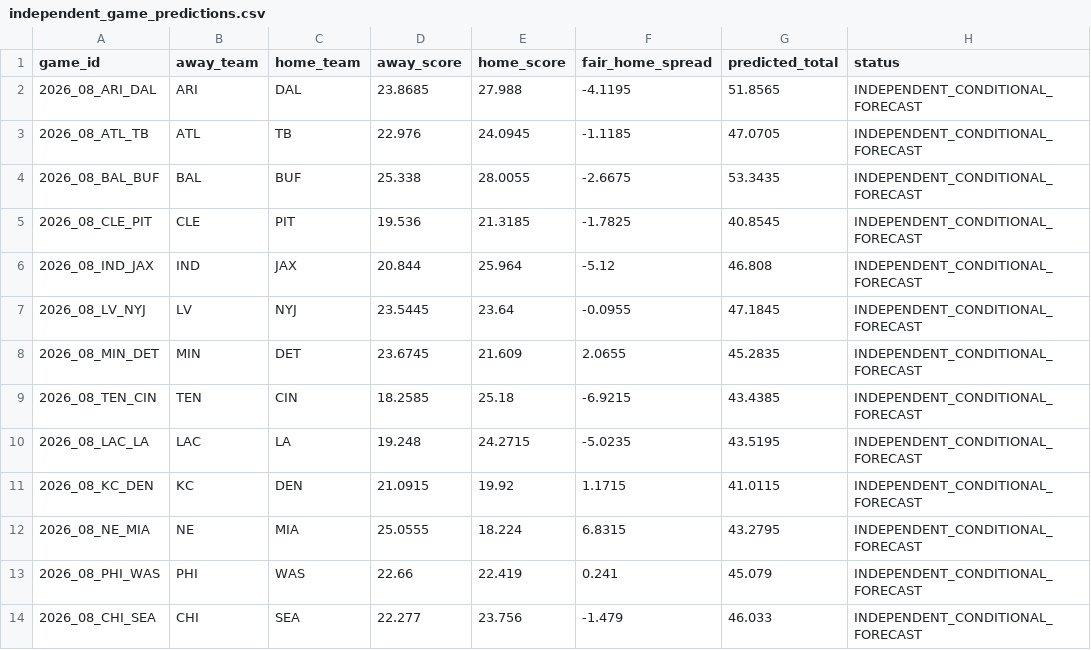
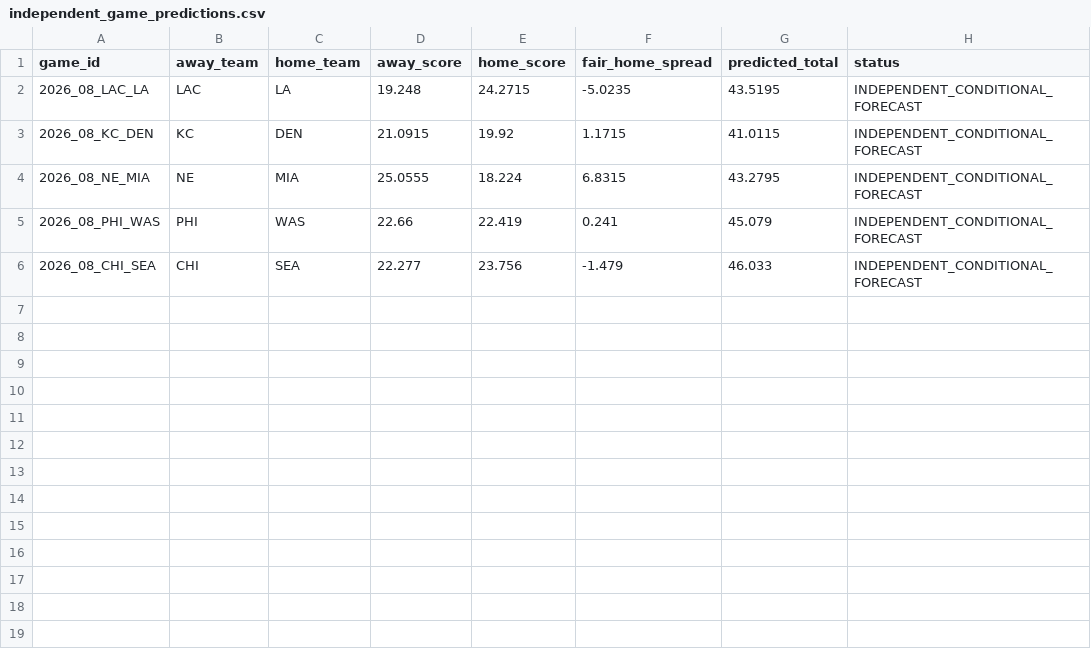
Before and after one commit to konnorharbin-star/harbin-nfl-analytics, a CSV file: docs/independent_game_predictions.csv, drawn as a sheet.

```diff
--- a/docs/independent_game_predictions.csv
+++ b/docs/independent_game_predictions.csv
@@ -1,10 +1,2 @@
 game_id,away_team,home_team,away_score,home_score,fair_home_spread,predicted_total,status
-2026_08_ARI_DAL,ARI,DAL,23.8685,27.988,-4.1195,51.8565,INDEPENDENT_CONDITIONAL_FORECAST
-2026_08_ATL_TB,ATL,TB,22.976,24.0945,-1.1185,47.0705,INDEPENDENT_CONDITIONAL_FORECAST
-2026_08_BAL_BUF,BAL,BUF,25.338,28.0055,-2.6675,53.3435,INDEPENDENT_CONDITIONAL_FORECAST
-2026_08_CLE_PIT,CLE,PIT,19.536,21.3185,-1.7825,40.8545,INDEPENDENT_CONDITIONAL_FORECAST
-2026_08_IND_JAX,IND,JAX,20.844,25.964,-5.12,46.808,INDEPENDENT_CONDITIONAL_FORECAST
-2026_08_LV_NYJ,LV,NYJ,23.5445,23.64,-0.0955,47.1845,INDEPENDENT_CONDITIONAL_FORECAST
-2026_08_MIN_DET,MIN,DET,23.6745,21.609,2.0655,45.2835,INDEPENDENT_CONDITIONAL_FORECAST
-2026_08_TEN_CIN,TEN,CIN,18.2585,25.18,-6.9215,43.4385,INDEPENDENT_CONDITIONAL_FORECAST
 2026_08_LAC_LA,LAC,LA,19.248,24.2715,-5.0235,43.5195,INDEPENDENT_CONDITIONAL_FORECAST
```
Also changed, not shown: 8 other files.
